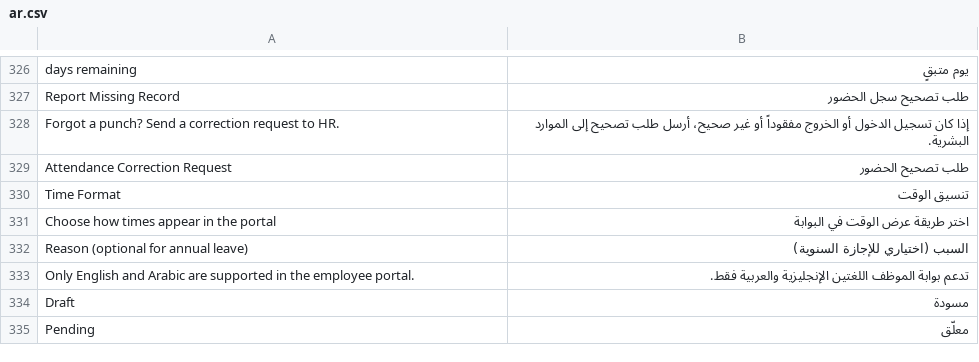
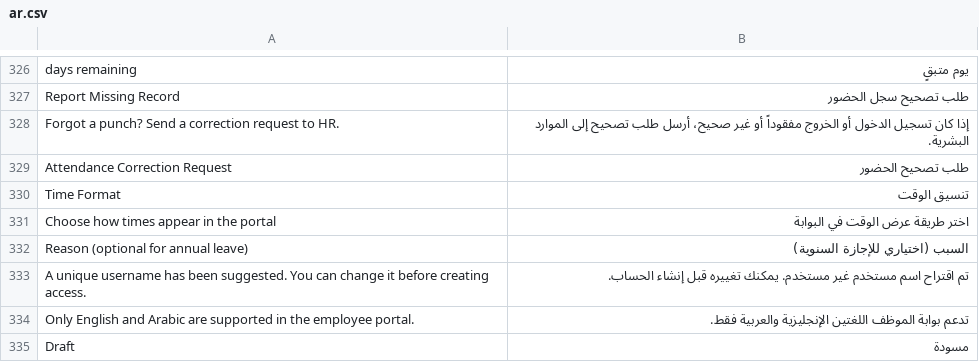
Before and after one commit to Ibrahim-Merhi/hr-custom, a CSV file: hr_custom/translations/ar.csv, drawn as a sheet; only a part is shown, gaps mark what is left out; the shorter side is filled out with more unchanged rows.

Commit message:
Suggest unique employee portal usernames

```diff
--- a/hr_custom/translations/ar.csv
+++ b/hr_custom/translations/ar.csv
@@ -332,2 +332,3 @@ Choose how times appear in the portal,اختر طريقة عرض الوقت في
 Reason (optional for annual leave),السبب (اختياري للإجازة السنوية)
+A unique username has been suggested. You can change it before creating access.,تم اقتراح اسم مستخدم غير مستخدم. يمكنك تغييره قبل إنشاء الحساب.
 Only English and Arabic are supported in the employee portal.,تدعم بوابة الموظف اللغتين الإنجليزية والعربية فقط.
```
Also changed, not shown: 5 other files.
